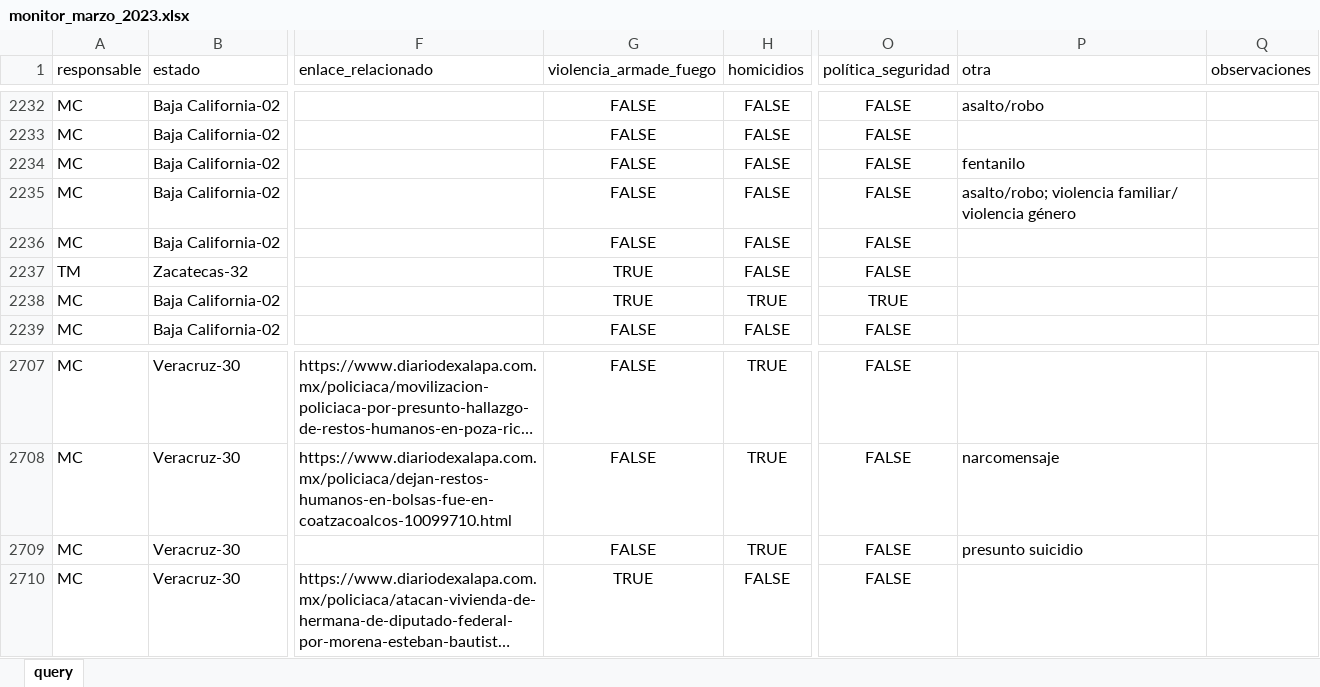
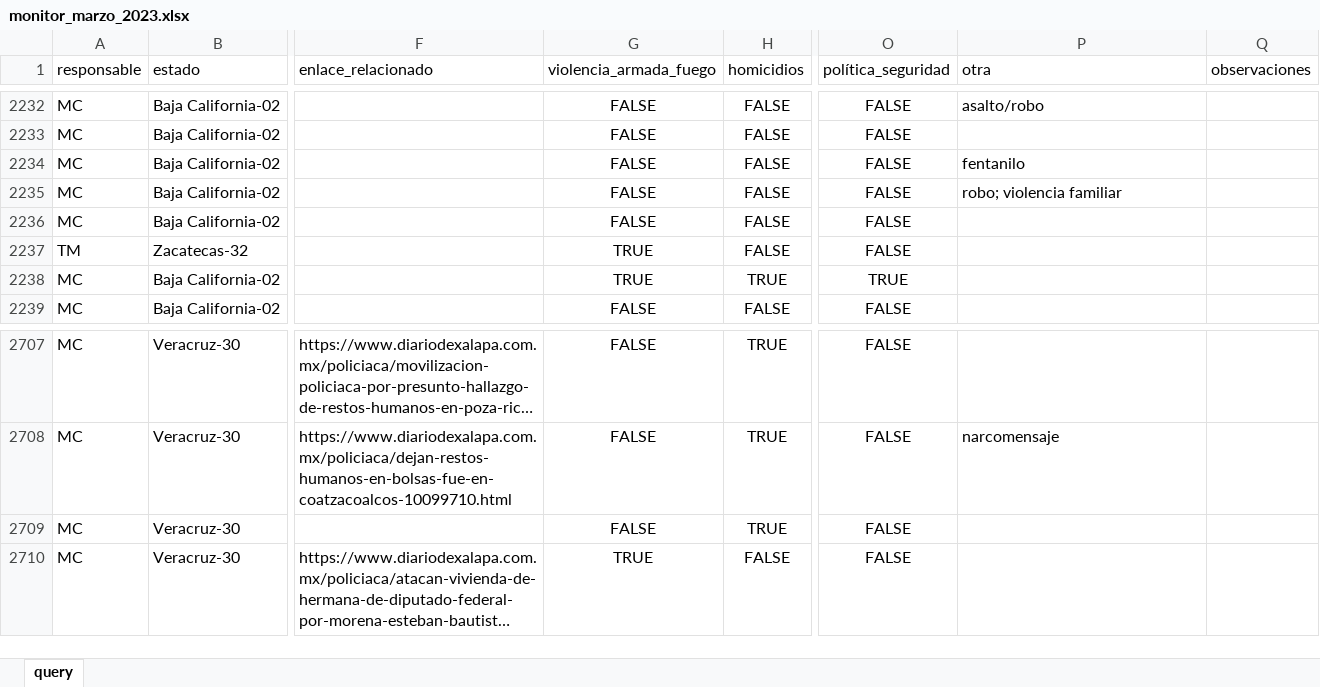
Before and after one commit to alejpocoroba/monitor_ppd, an Excel workbook: 02_datos_crudos/monitor_marzo_2023.xlsx, sheet query, drawn as a sheet; only a part is shown, gaps mark what is left out; long unchanged cells end in …; values as stored, in another font and other column widths than the file's, no borders; table styles not drawn; the diff names each change by its address in the sheet, - before the commit and + after, or states it on an @@ line.

```diff
--- a/02_datos_crudos/monitor_marzo_2023.xlsx (sheet query)
+++ b/02_datos_crudos/monitor_marzo_2023.xlsx (sheet query)
-G1: violencia_armade_fuego
+G1: violencia_armada_fuego
-P2235 (otra): asalto/robo; violencia familiar/ violencia género
+P2235 (otra): robo; violencia familiar
-P2709 (otra): presunto suicidio
+P2709 (otra): (empty)
```
Also changed, not shown: 02_datos_crudos/monitor_abril_2023.xlsx, 02_datos_crudos/monitor_junio_2023.xlsx, 3 other files.
